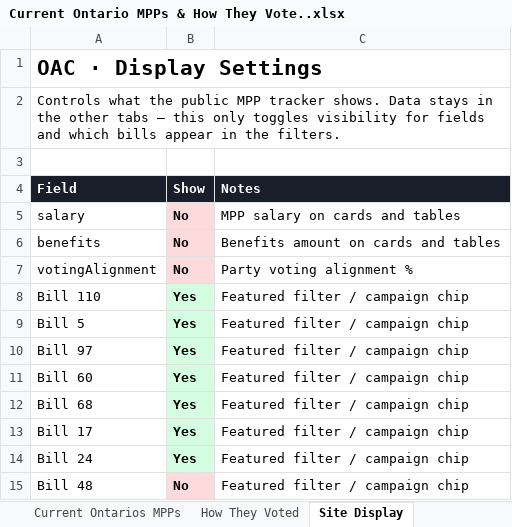
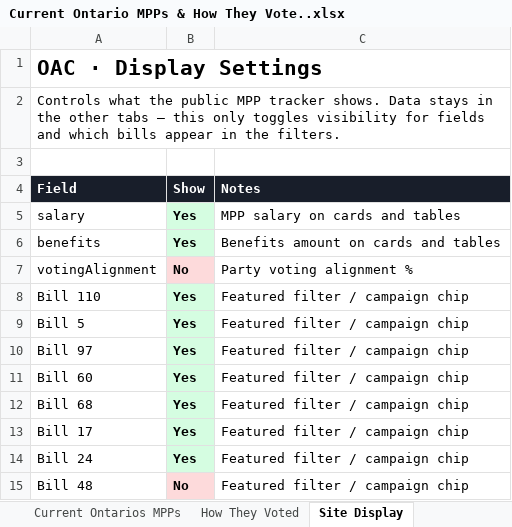
Before and after one commit to NomadBuilder/ontario-mpp-tracker, an Excel workbook: Current Ontario MPPs & How They Vote..xlsx, sheet Site Display, drawn as a sheet; values as stored, in another font and other column widths than the file's, no borders; charts and pictures not drawn; the diff names each change by its address in the sheet, - before the commit and + after, or states it on an @@ line.

```diff
--- a/Current Ontario MPPs & How They Vote..xlsx (sheet Site Display)
+++ b/Current Ontario MPPs & How They Vote..xlsx (sheet Site Display)
-B5:B6 (Show): No
+B5:B6 (Show): Yes
-B5:B6 fill: #FDDADB
+B5:B6 fill: #D5FDE1
```
Also changed, not shown: 1 other file.
